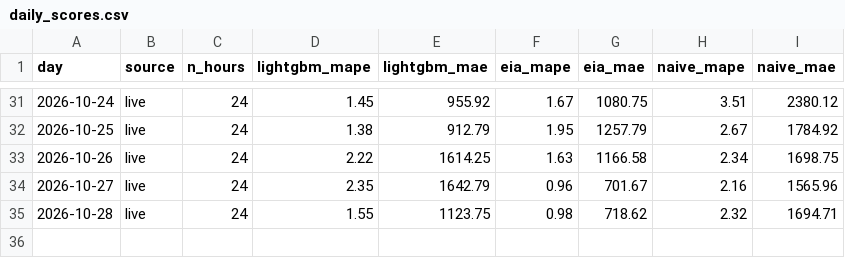
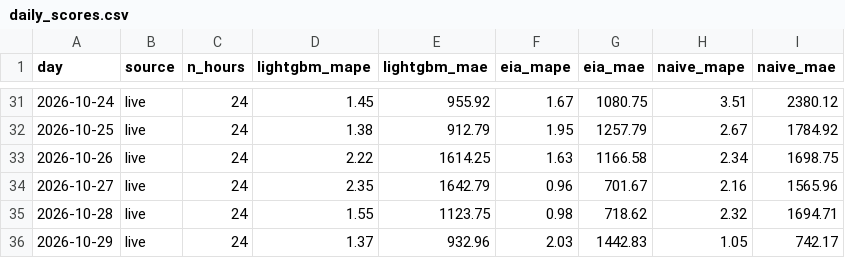
Before and after one commit to austi20/miso-demand-forecaster, a CSV file: metrics/daily_scores.csv, drawn as a sheet; only a part is shown, gaps mark what is left out; the diff names each change by its address in the sheet, - before the commit and + after, or states it on an @@ line.

```diff
--- a/metrics/daily_scores.csv
+++ b/metrics/daily_scores.csv
+row 36: 2026-10-29 | live | 24 | 1.37 | 932.96 | 2.03 | 1442.83 | 1.05 | 742.17
```
Also changed, not shown: metrics/forecasts.csv, 1 other file.
